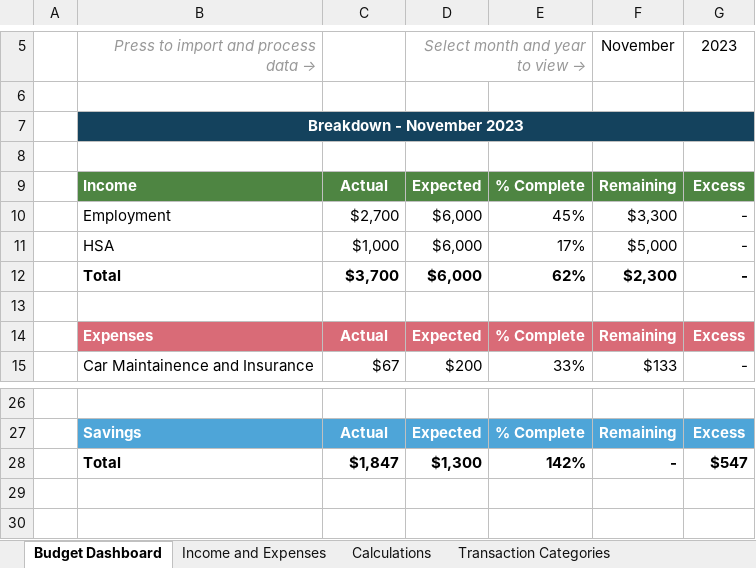
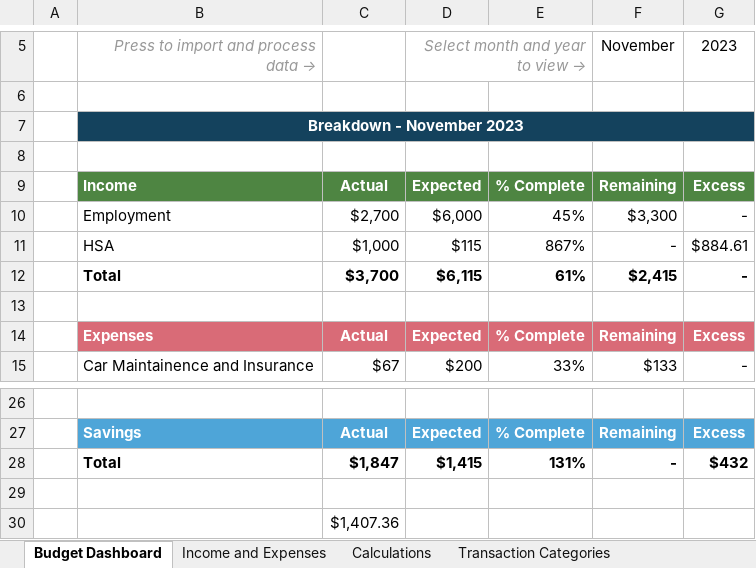
Before and after one commit to diegosol127/FinanceTools, an Excel workbook: BudgetTracker.xlsm, sheet Budget Dashboard, drawn as a sheet; only a part is shown, gaps mark what is left out; values as stored, in another font and other column widths than the file's, no borders; charts and pictures and conditional formats not drawn; removed rows and columns are numbered as before the commit, all else as after; the diff names each change by its address in the sheet, - before the commit and + after, or states it on an @@ line.

```diff
--- a/BudgetTracker.xlsm (sheet Budget Dashboard)
+++ b/BudgetTracker.xlsm (sheet Budget Dashboard)
-row 11:  | HSA | $1,000 | $6,000 | 17% | $5,000 | -
-row 12:  | Total | $3,700 | $6,000 | 62% | $2,300 | -
+row 11:  | HSA | $1,000 | $115 | 867% | - | $884.61
+row 12:  | Total | $3,700 | $6,115 | 61% | $2,415 | -
+row 28:  | Total | $1,847 | $1,415 | 131% | - | $432
-row 29:  | Total | $1,847 | $1,300 | 142% | - | $547
+row 29: (empty)
+row 30:  |  | $1,407.36
```
Also changed, not shown: formulas that keep their value, charts or pictures, 1 other file.
